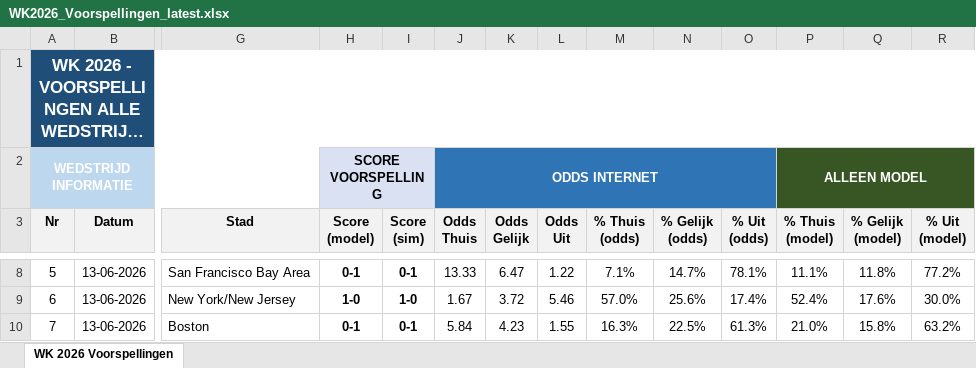
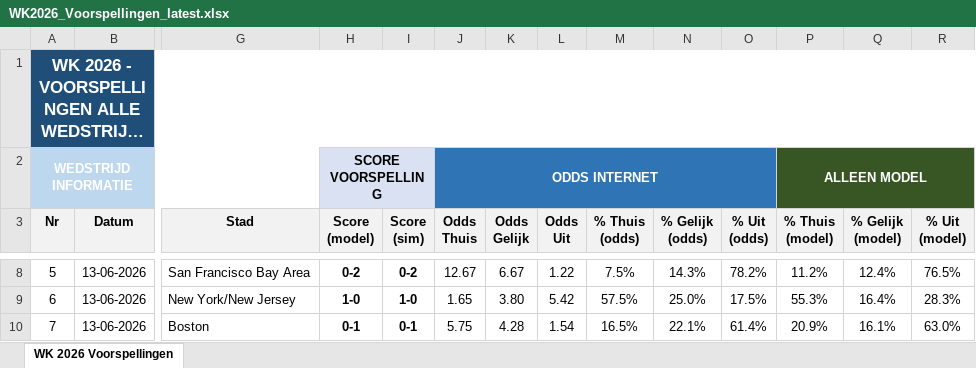
Before and after one commit to thomlaer/voetbal_prediction, an Excel workbook: github_vercel_app/public/files/WK2026_Voorspellingen_latest.xlsx, sheet WK 2026 Voorspellingen, drawn as a sheet; only a part is shown, gaps mark what is left out; long unchanged cells end in …; values as stored, in another font and other column widths than the file's, no borders; the diff covers the shown part only; the diff names each change by its address in the sheet, - before the commit and + after, or states it on an @@ line.

```diff
--- a/github_vercel_app/public/files/WK2026_Voorspellingen_latest.xlsx (sheet WK 2026 Voorspellingen)
+++ b/github_vercel_app/public/files/WK2026_Voorspellingen_latest.xlsx (sheet WK 2026 Voorspellingen)
-H8 (Score (model)): 0-1
+H8 (Score (model)): 0-2
-I8 (Score (sim)): 0-1
+I8 (Score (sim)): 0-2
-J8 (Odds Thuis): 13.33
+J8 (Odds Thuis): 12.67
-K8 (Odds Gelijk): 6.47
+K8 (Odds Gelijk): 6.67
-M8 (% Thuis (odds)): 7.1%
+M8 (% Thuis (odds)): 7.5%
-N8 (% Gelijk (odds)): 14.7%
+N8 (% Gelijk (odds)): 14.3%
-O8 (% Uit (odds)): 78.1%
+O8 (% Uit (odds)): 78.2%
-P8 (% Thuis (model)): 11.1%
+P8 (% Thuis (model)): 11.2%
-Q8 (% Gelijk (model)): 11.8%
+Q8 (% Gelijk (model)): 12.4%
-R8 (% Uit (model)): 77.2%
+R8 (% Uit (model)): 76.5%
-J9 (Odds Thuis): 1.67
+J9 (Odds Thuis): 1.65
-K9 (Odds Gelijk): 3.72
+K9 (Odds Gelijk): 3.80
-L9 (Odds Uit): 5.46
+L9 (Odds Uit): 5.42
-M9 (% Thuis (odds)): 57.0%
+M9 (% Thuis (odds)): 57.5%
-N9 (% Gelijk (odds)): 25.6%
+N9 (% Gelijk (odds)): 25.0%
-O9 (% Uit (odds)): 17.4%
+O9 (% Uit (odds)): 17.5%
-P9 (% Thuis (model)): 52.4%
+P9 (% Thuis (model)): 55.3%
-Q9 (% Gelijk (model)): 17.6%
+Q9 (% Gelijk (model)): 16.4%
-R9 (% Uit (model)): 30.0%
+R9 (% Uit (model)): 28.3%
-J10 (Odds Thuis): 5.84
+J10 (Odds Thuis): 5.75
-K10 (Odds Gelijk): 4.23
+K10 (Odds Gelijk): 4.28
-L10 (Odds Uit): 1.55
+L10 (Odds Uit): 1.54
-M10 (% Thuis (odds)): 16.3%
+M10 (% Thuis (odds)): 16.5%
-N10 (% Gelijk (odds)): 22.5%
+N10 (% Gelijk (odds)): 22.1%
-O10 (% Uit (odds)): 61.3%
+O10 (% Uit (odds)): 61.4%
-P10 (% Thuis (model)): 21.0%
+P10 (% Thuis (model)): 20.9%
-Q10 (% Gelijk (model)): 15.8%
+Q10 (% Gelijk (model)): 16.1%
-R10 (% Uit (model)): 63.2%
+R10 (% Uit (model)): 63.0%
```
Also changed, not shown: 627 edited cells and cell formats elsewhere in this sheet, github_vercel_app/public/files/Scorito_scores_met_kansen_latest.xlsx, github_vercel_app/public/files/Scorito_scores_puur_latest.xlsx, 3 other files.
